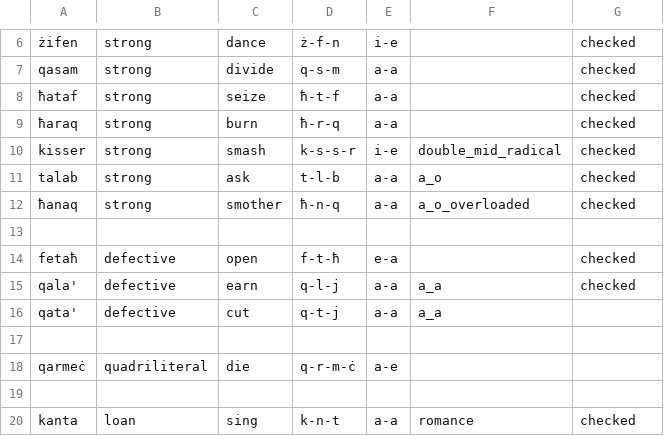
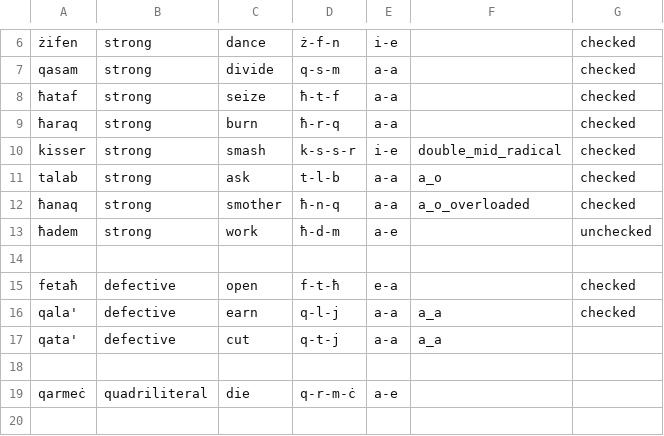
Before and after one commit to apertium/apertium-mlt-heb, a CSV file: dev/mt_verbs/stems.csv, drawn as a sheet; only a part is shown, gaps mark what is left out; the shorter side is filled out with more unchanged rows.

Commit message:
add a verb, unchecked

```diff
--- a/dev/mt_verbs/stems.csv
+++ b/dev/mt_verbs/stems.csv
@@ -12,2 +12,3 @@ talab, strong, ask, t-l-b, a-a, a_o, checked
 ħanaq, strong, smother, ħ-n-q, a-a, a_o_overloaded, checked
+ħadem, strong, work, ħ-d-m, a-e, , unchecked
 
```
Also changed, not shown: 1 other file.
